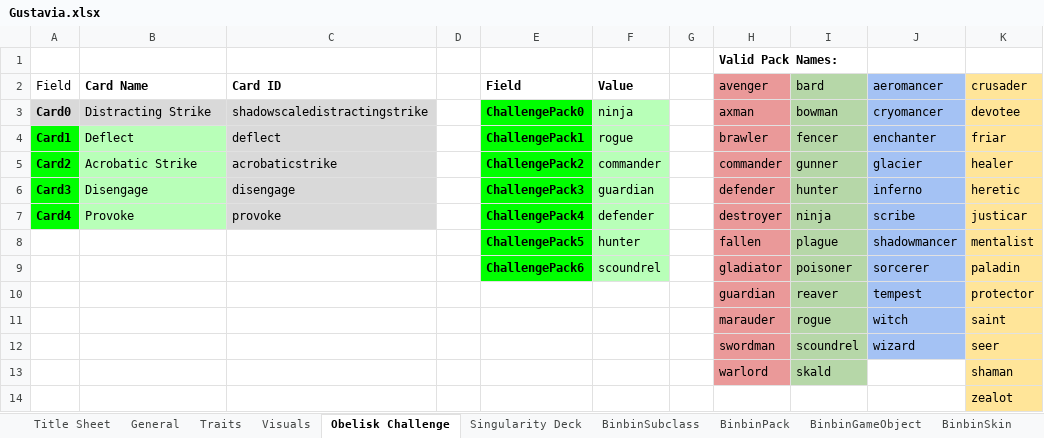
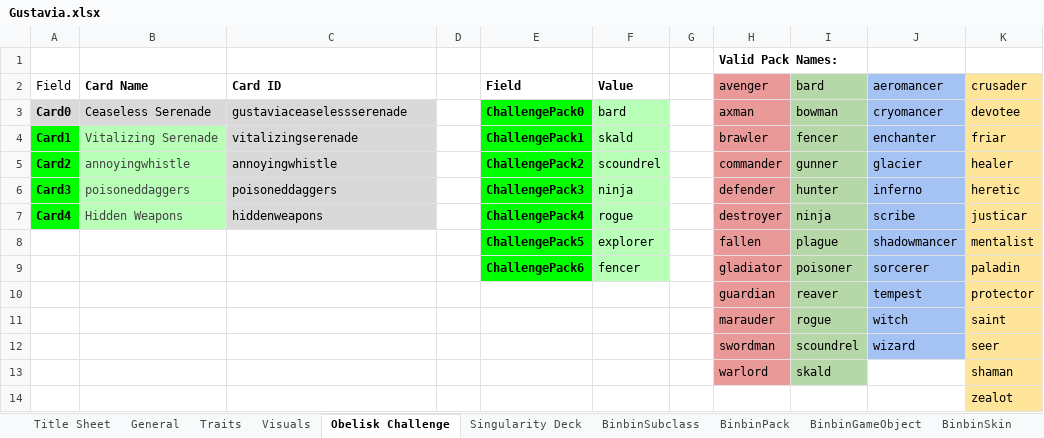
Before and after one commit to binbinmods/Gustavia, an Excel workbook: Gustavia.xlsx, sheet Obelisk Challenge, drawn as a sheet; values as stored, in another font and other column widths than the file's, no borders; charts and pictures and conditional formats and table styles not drawn; the diff names each change by its address in the sheet, - before the commit and + after, or states it on an @@ line.

Commit message:
Added Cards

```diff
--- a/Gustavia.xlsx (sheet Obelisk Challenge)
+++ b/Gustavia.xlsx (sheet Obelisk Challenge)
-B3 (Card Name): Distracting Strike
+B3 (Card Name): Ceaseless Serenade
-C3 (Card ID): shadowscaledistractingstrike
+C3 (Card ID): gustaviaceaselessserenade
-F3 (Value): ninja
+F3 (Value): bard
-B4 (Card Name): Deflect
+B4 (Card Name): Vitalizing Serenade
-B4:B7 text colour: black
+B4:B7 text colour: #434343
-C4 (Card ID): deflect
+C4 (Card ID): vitalizingserenade
-F4 (Value): rogue
+F4 (Value): skald
-B5 (Card Name): Acrobatic Strike
+B5 (Card Name): annoyingwhistle
-C5 (Card ID): acrobaticstrike
+C5 (Card ID): annoyingwhistle
-F5 (Value): commander
+F5 (Value): scoundrel
-B6 (Card Name): Disengage
+B6 (Card Name): poisoneddaggers
-C6 (Card ID): disengage
+C6 (Card ID): poisoneddaggers
-F6 (Value): guardian
+F6 (Value): ninja
-B7 (Card Name): Provoke
+B7 (Card Name): Hidden Weapons
-C7 (Card ID): provoke
+C7 (Card ID): hiddenweapons
-F7 (Value): defender
+F7 (Value): rogue
-F8 (Value): hunter
+F8 (Value): explorer
-F9 (Value): scoundrel
+F9 (Value): fencer
```
Also changed, not shown: sheet BinbinSubclass, sheet BinbinTraits, sheet Singularity Deck, sheet General, sheet Traits, sheet BinbinPack, 4 more sheets, formulas that keep their value, hidden cells, 24 other files.
